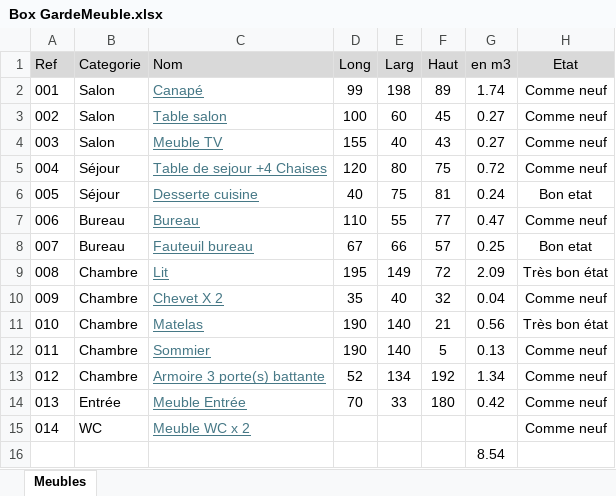
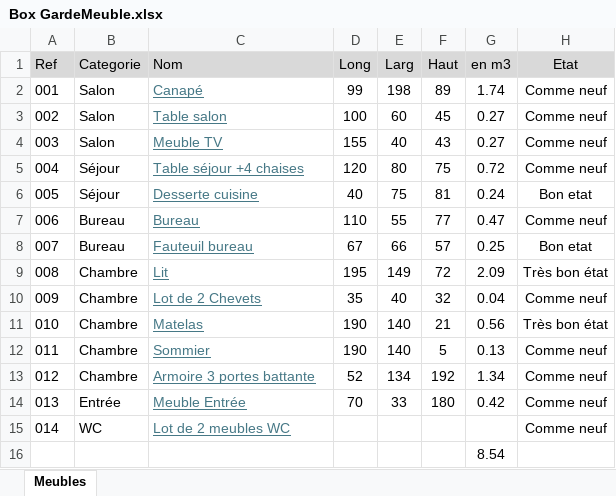
Before and after one commit to acboileau-lgtm/vente-meubles, an Excel workbook: docs/Box GardeMeuble.xlsx, sheet Meubles, drawn as a sheet; only a part is shown; values as stored, in another font and other column widths than the file's, no borders; the diff names each change by its address in the sheet, - before the commit and + after, or states it on an @@ line.

```diff
--- a/docs/Box GardeMeuble.xlsx (sheet Meubles)
+++ b/docs/Box GardeMeuble.xlsx (sheet Meubles)
-C5 (Nom): Table de sejour +4 Chaises
+C5 (Nom): Table séjour +4 chaises
-C10 (Nom): Chevet X 2
+C10 (Nom): Lot de 2 Chevets
-C13 (Nom): Armoire 3 porte(s) battante
+C13 (Nom): Armoire 3 portes battante
-C15 (Nom): Meuble WC x 2
+C15 (Nom): Lot de 2 meubles WC
```
Also changed, not shown: 25 other files.
